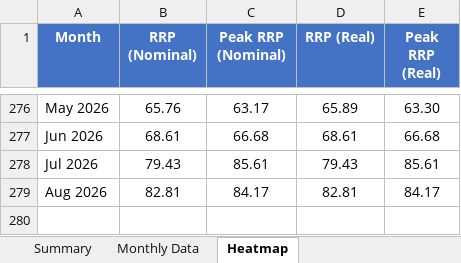
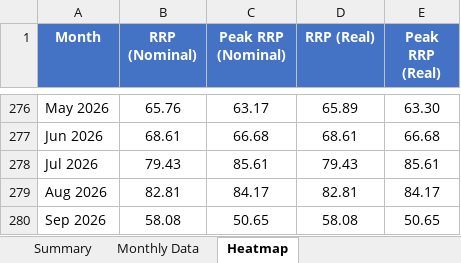
Before and after one commit to ZC-ANZ/aemo-historical-prices, an Excel workbook: outputs/NSW_historical_prices.xlsx, sheet Heatmap, drawn as a sheet; only a part is shown, gaps mark what is left out; values as stored, in another font and other column widths than the file's, no borders; conditional formats not drawn; the diff names each change by its address in the sheet, - before the commit and + after, or states it on an @@ line.

```diff
--- a/outputs/NSW_historical_prices.xlsx (sheet Heatmap)
+++ b/outputs/NSW_historical_prices.xlsx (sheet Heatmap)
+row 280: Sep 2026 | 58.08 | 50.65 | 58.08 | 50.65
```
Also changed, not shown: sheet Summary, sheet Monthly Data, outputs/QLD_historical_prices.xlsx, outputs/SA_historical_prices.xlsx, 3 other files.
